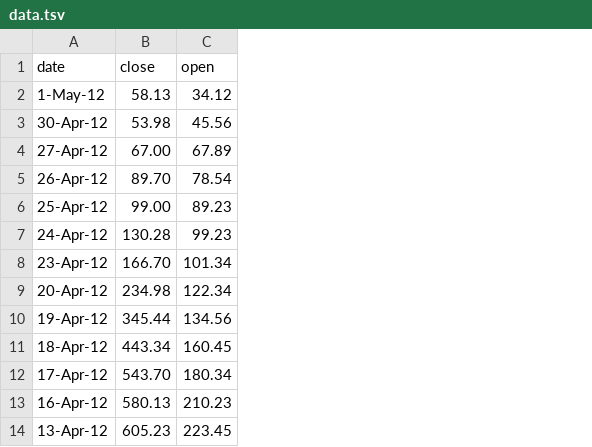
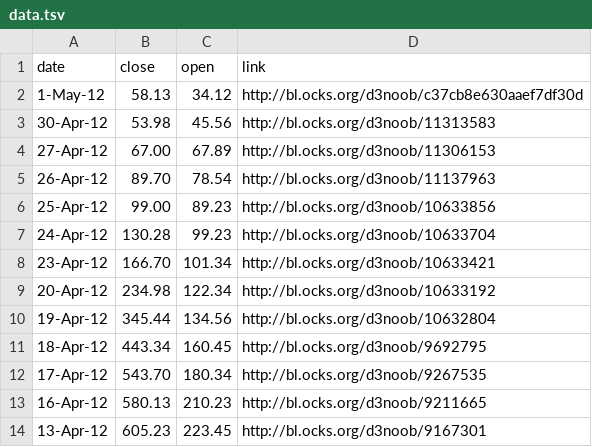
Before and after one commit to zeala/charts, a TSV file: data/data.tsv, drawn as a sheet; only a part is shown; the diff names each change by its address in the sheet, - before the commit and + after, or states it on an @@ line.

Commit message:
applying filter to data

```diff
--- a/data/data.tsv
+++ b/data/data.tsv
+column D (link), rows 2-14: http://bl.ocks.org/d3noob/c37cb8e630aaef7df30d | http://bl.ocks.org/d3noob/11313583 | http://bl.ocks.org/d3noob/11306153 | http://bl.ocks.org/d3noob/11137963 | http://bl.ocks.org/d3noob/10633856 | http://bl.ocks.org/d3noob/10633704 | http://bl.ocks.org/d3noob/10633421 | http://bl.ocks.org/d3noob/10633192 | http://bl.ocks.org/d3noob/10632804 | http://bl.ocks.org/d3noob/9692795 | http://bl.ocks.org/d3noob/9267535 | http://bl.ocks.org/d3noob/9211665 | http://bl.ocks.org/d3noob/9167301
```
Also changed, not shown: data/data-alt.csv, 2 other files.
